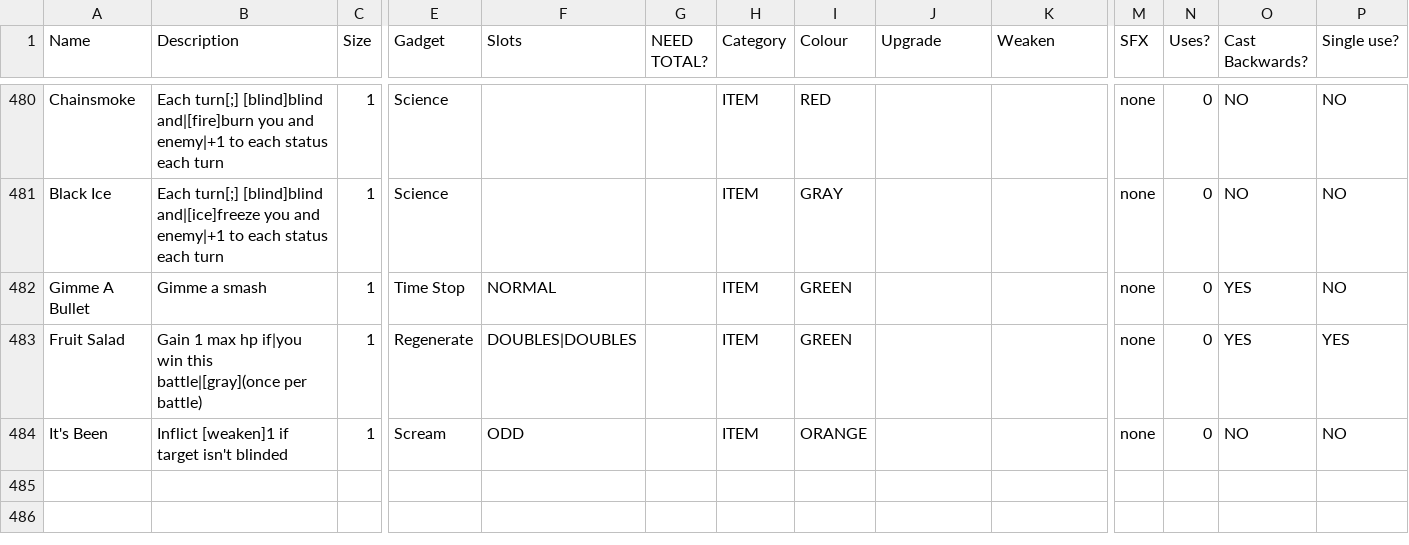
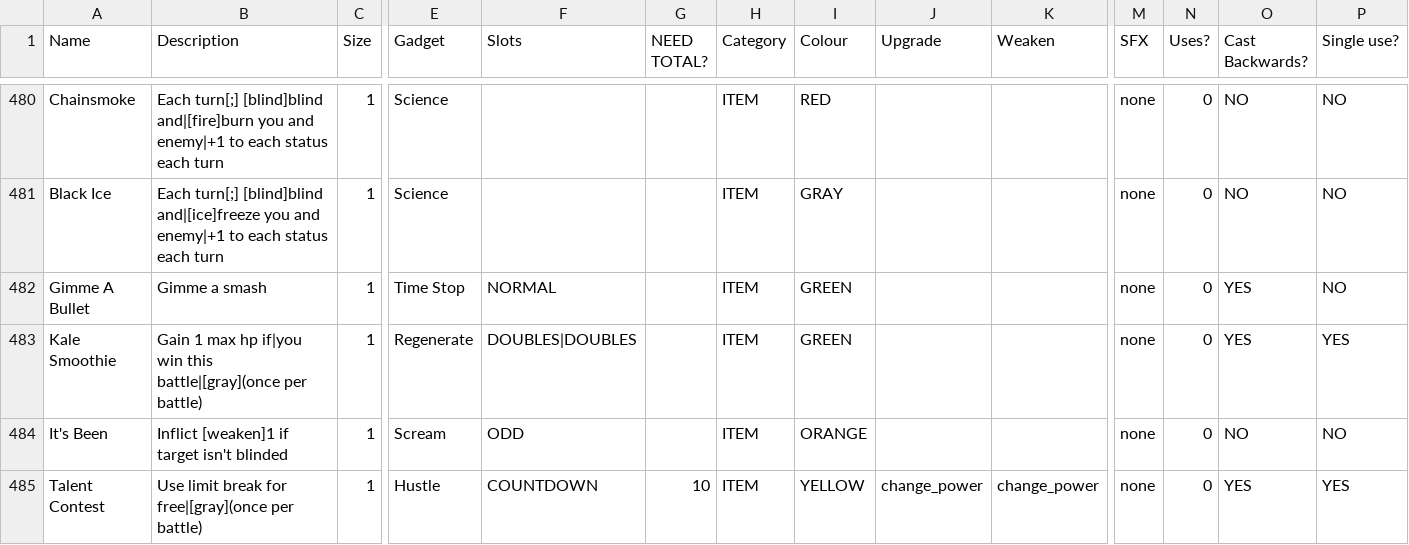
Before and after one commit to ncrecc/ncrmod, a CSV file: _append/data/text/equipment.csv, drawn as a sheet; only a part is shown, gaps mark what is left out; rows hold the shown columns only; the diff covers the shown part only; the diff names each change by its address in the sheet, - before the commit and + after, or states it on an @@ line.

Commit message:
Audio stuff mainly. Added my combat1/halloweencombat1 mashup (which had been collecting dust for a while actually), added combat6 mashup, adjusted volume on combat5 and combat9. And pounds. Also fiddled with remix rules apparently, and added one card and one item

```diff
--- a/_append/data/text/equipment.csv
+++ b/_append/data/text/equipment.csv
-A483 (Name): Fruit Salad
+A483 (Name): Kale Smoothie
+row 485: Talent Contest | Use limit break for free|[gray](once per battle) | 1 | Hustle | COUNTDOWN | 10 | ITEM | YELLOW | change_power | change_power | none | 0 | YES | YES
```
Also changed, not shown: 3 added rows and 4 edited cells elsewhere in this file, _append/data/text/items.csv, _append/data/text/remix.csv, 7 other files.
